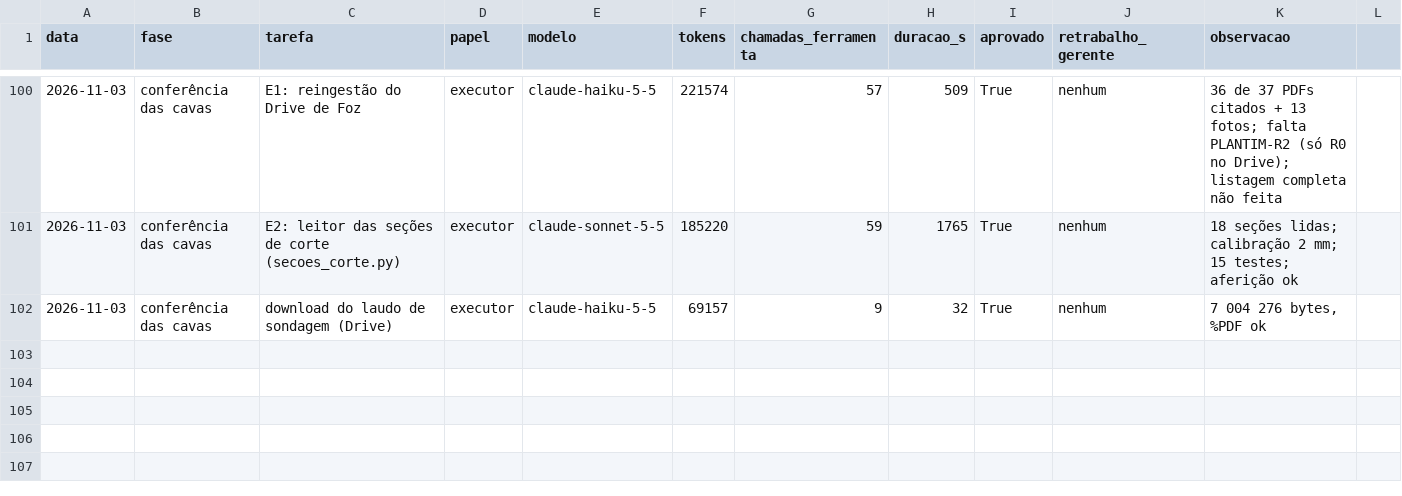
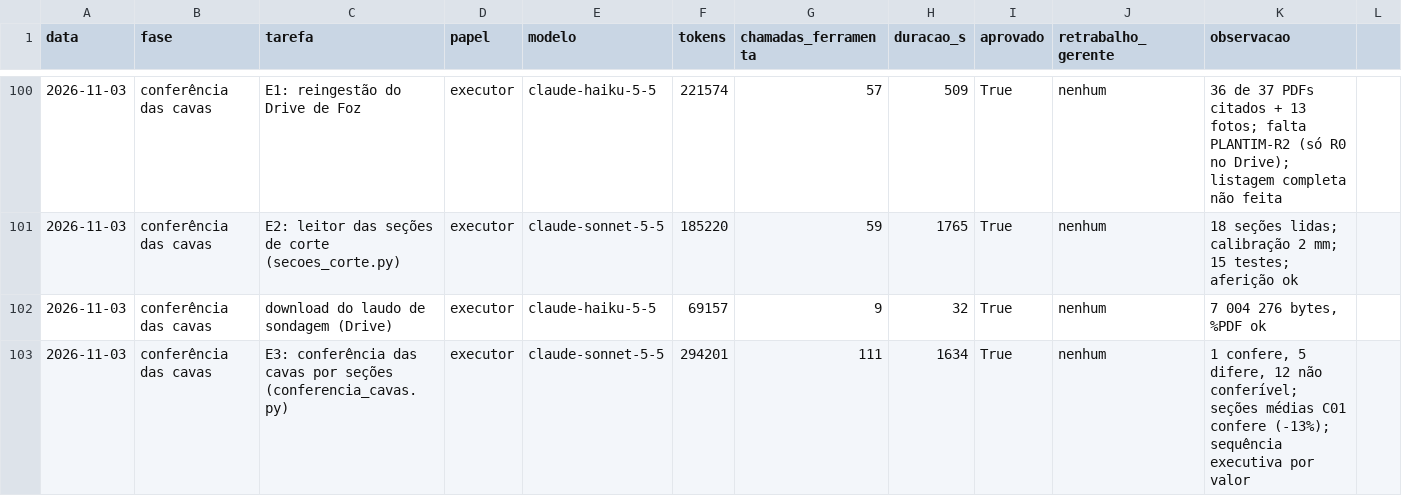
Before and after one commit to CAIOZANETTI/projetos_em_camadas, a CSV file: results/agentes/execucoes.csv, drawn as a sheet; only a part is shown, gaps mark what is left out.

```diff
--- a/results/agentes/execucoes.csv
+++ b/results/agentes/execucoes.csv
@@ -102 +102,2 @@ data,fase,tarefa,papel,modelo,tokens,chamadas_ferramenta,duracao_s,aprovado,retr
 2026-11-03,conferência das cavas,download do laudo de sondagem (Drive),executor,claude-haiku-5-5,69157,9,32,True,nenhum,"7 004 276 bytes, %PDF ok"
+2026-11-03,conferência das cavas,E3: conferência das cavas por seções (conferencia_cavas.py),executor,claude-sonnet-5-5,294201,111,1634,True,nenhum,"1 confere, 5 difere, 12 não conferível; seções médias C01 confere (-13%); sequência executiva por valor"
```
Also changed, not shown: 1 other file.
